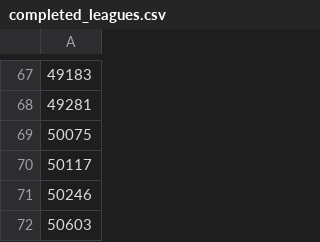
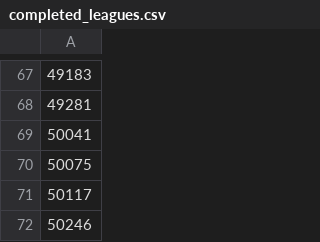
Before and after one commit to mohanpatrick/elim_draft_data, a CSV file: completed_leagues.csv, drawn as a sheet; only a part is shown, gaps mark what is left out; the shorter side is filled out with more unchanged rows; the diff names each change by its address in the sheet, - before the commit and + after, or states it on an @@ line.

```diff
--- a/completed_leagues.csv
+++ b/completed_leagues.csv
+row 69: 50041
```
Also changed, not shown: 1 other file.
